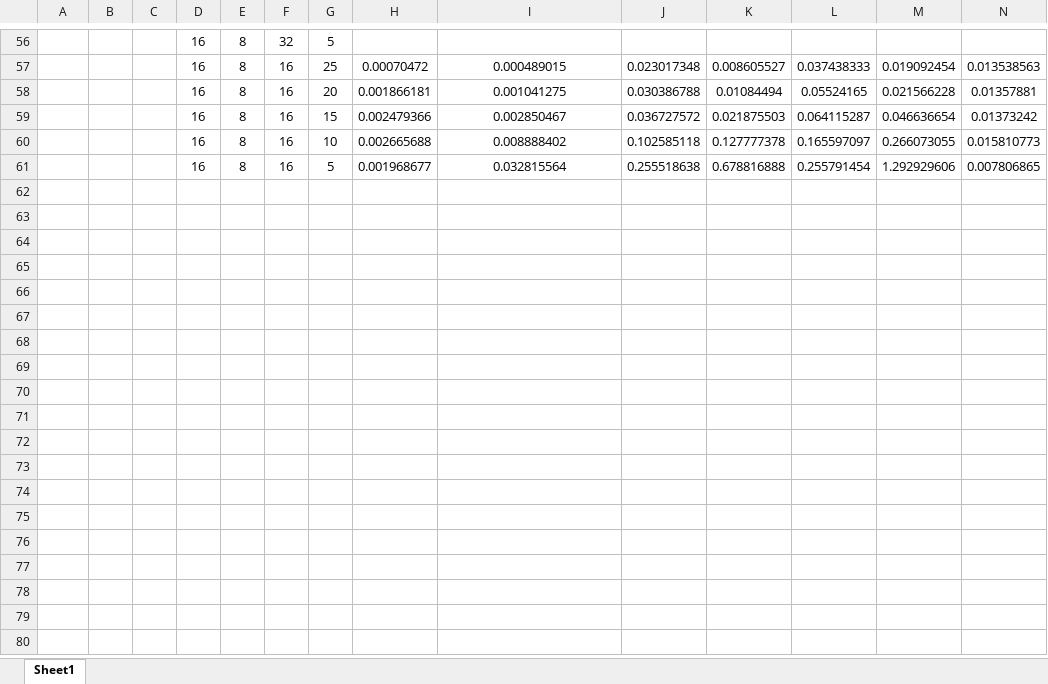
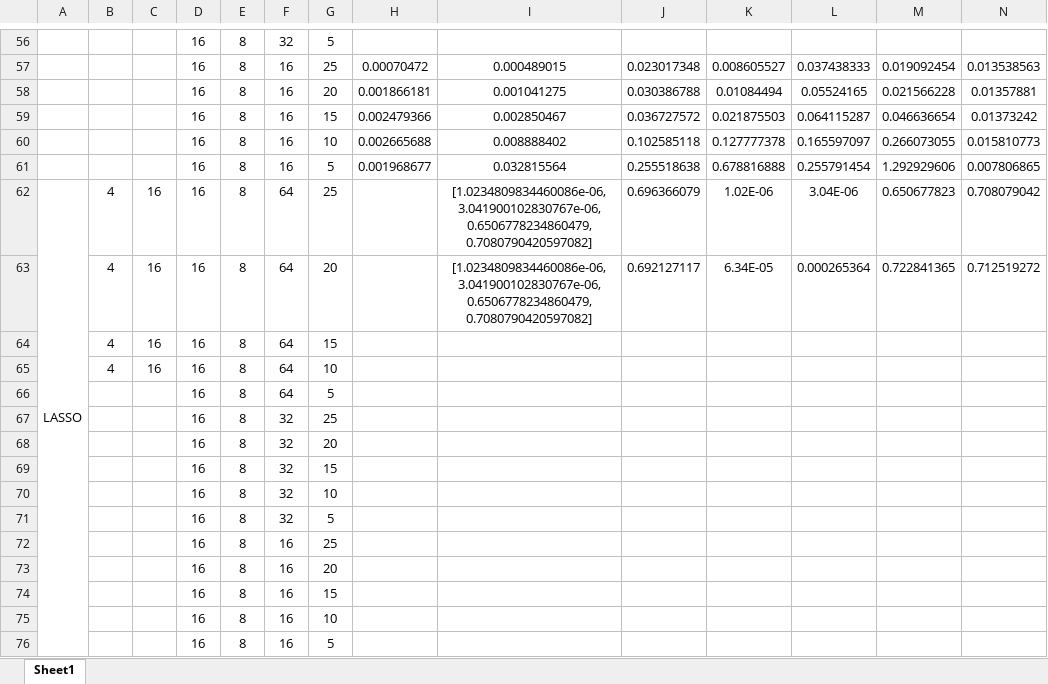
Before and after one commit to Brook1711/RIS-Angular-Domain, an Excel workbook: code_main/SA-RIS-NMSE.xlsx, sheet Sheet1, drawn as a sheet; only a part is shown, gaps mark what is left out; values as stored, in another font and other column widths than the file's, no borders; rows hold the shown columns only; the diff names each change by its address in the sheet, - before the commit and + after, or states it on an @@ line.

```diff
--- a/code_main/SA-RIS-NMSE.xlsx (sheet Sheet1)
+++ b/code_main/SA-RIS-NMSE.xlsx (sheet Sheet1)
+row 62: LASSO | 4 | 16 | 16 | 8 | 64 | 25 |  | [1.0234809834460086e-06, 3.041900102830767e-06, 0.6506778234860479, 0.7080790420597082] | 0.696366079 | 1.02E-06 | 3.04E-06 | 0.650677823 | 0.708079042
+row 63:  | 4 | 16 | 16 | 8 | 64 | 20 |  | [1.0234809834460086e-06, 3.041900102830767e-06, 0.6506778234860479, 0.7080790420597082] | 0.692127117 | 6.34E-05 | 0.000265364 | 0.722841365 | 0.712519272
+row 64:  | 4 | 16 | 16 | 8 | 64 | 15
+row 65:  | 4 | 16 | 16 | 8 | 64 | 10
+row 66:  |  |  | 16 | 8 | 64 | 5
+row 67:  |  |  | 16 | 8 | 32 | 25
+row 68:  |  |  | 16 | 8 | 32 | 20
+row 69:  |  |  | 16 | 8 | 32 | 15
+row 70:  |  |  | 16 | 8 | 32 | 10
+row 71:  |  |  | 16 | 8 | 32 | 5
+row 72:  |  |  | 16 | 8 | 16 | 25
+row 73:  |  |  | 16 | 8 | 16 | 20
+row 74:  |  |  | 16 | 8 | 16 | 15
+row 75:  |  |  | 16 | 8 | 16 | 10
+row 76:  |  |  | 16 | 8 | 16 | 5
```
Also changed, not shown: 2 other files.
